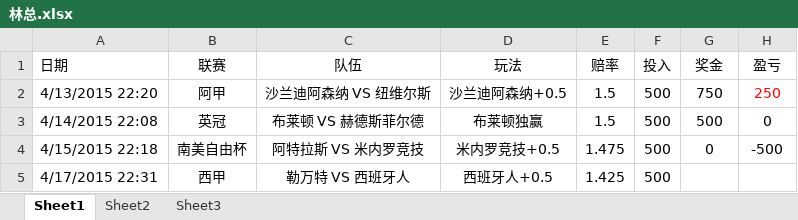
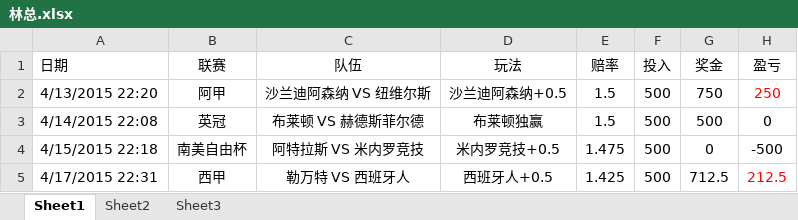
Before and after one commit to weeksun23/weeksun23.github.io, an Excel workbook: bet/林总.xlsx, sheet Sheet1, drawn as a sheet; values as stored, in another font and other column widths than the file's, no borders; the diff names each change by its address in the sheet, - before the commit and + after, or states it on an @@ line.

```diff
--- a/bet/林总.xlsx (sheet Sheet1)
+++ b/bet/林总.xlsx (sheet Sheet1)
-G5 (奖金): (empty)
+G5 (奖金): 712.5
-H5 (盈亏): (empty)
+H5 (盈亏): 212.5
```
Also changed, not shown: 2 other files.
